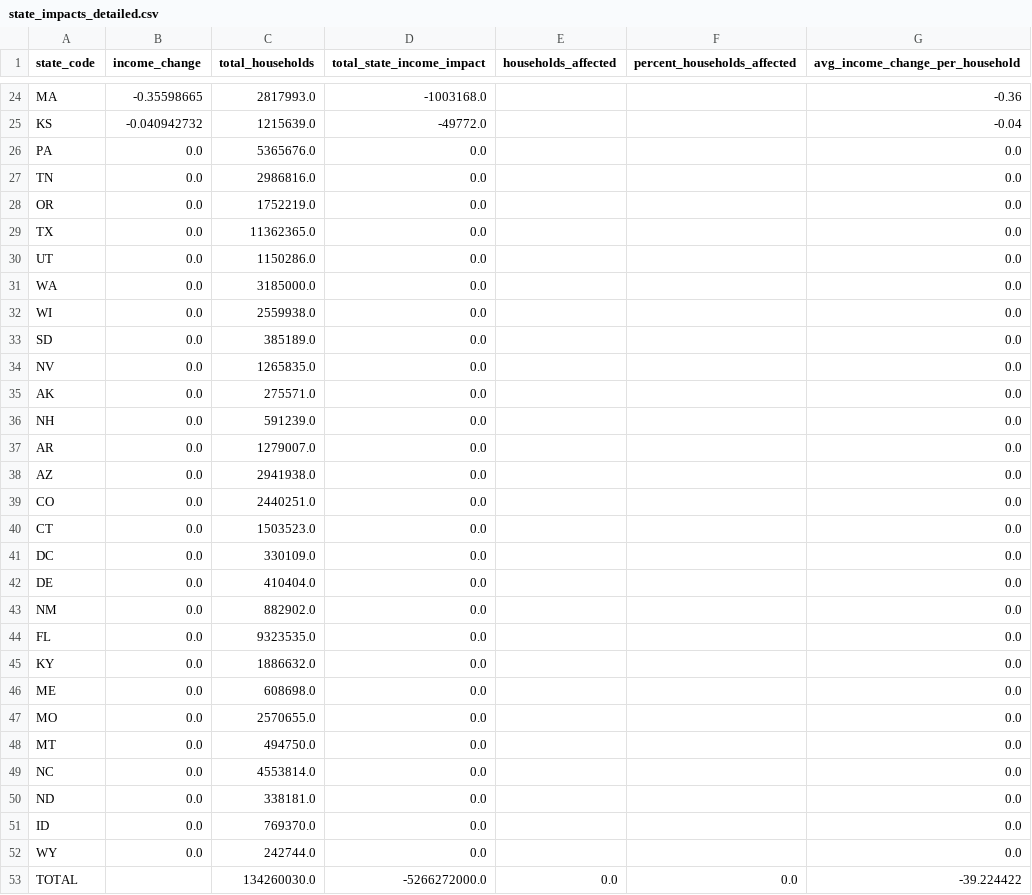
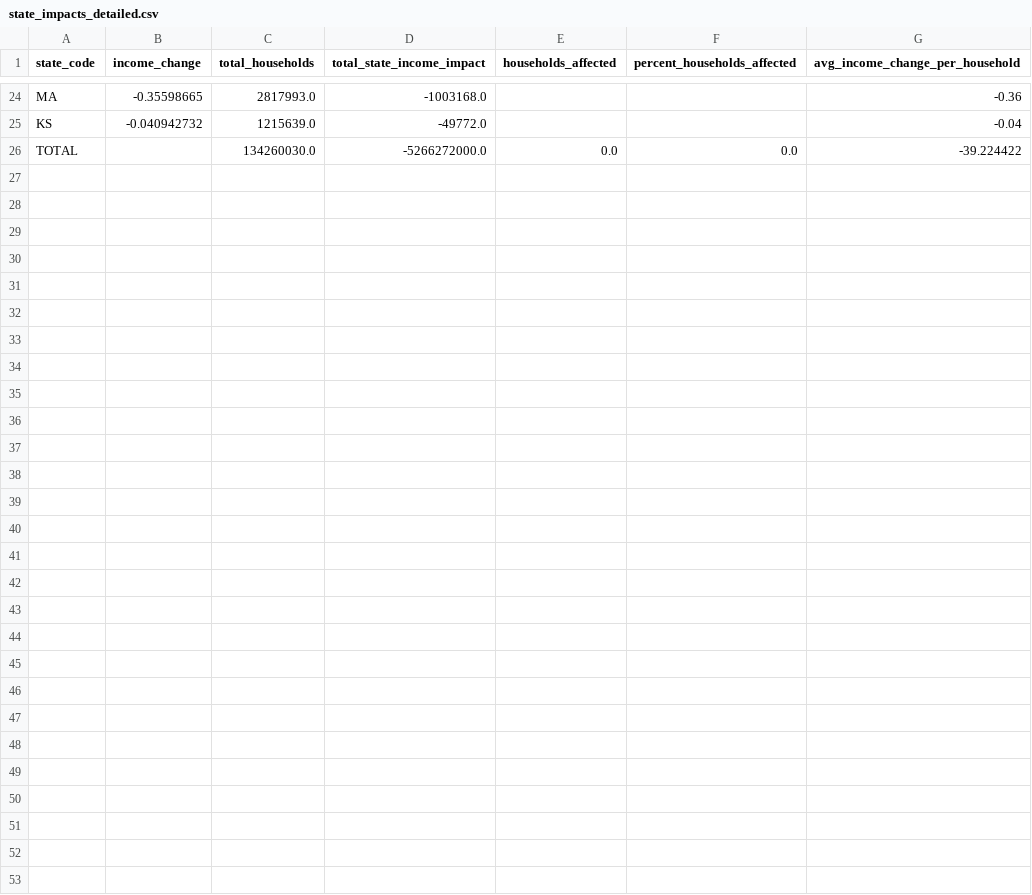
Before and after one commit to PolicyEngine/analysis-notebooks, a CSV file: us/state_dependent_exemptions/state_impacts_detailed.csv, drawn as a sheet; only a part is shown, gaps mark what is left out; the diff names each change by its address in the sheet, - before the commit and + after, or states it on an @@ line.

Commit message:
adjust csv

```diff
--- a/us/state_dependent_exemptions/state_impacts_detailed.csv
+++ b/us/state_dependent_exemptions/state_impacts_detailed.csv
-row 26: PA | 0.0 | 5365676.0 | 0.0 |  |  | 0.0
-row 27: TN | 0.0 | 2986816.0 | 0.0 |  |  | 0.0
-row 28: OR | 0.0 | 1752219.0 | 0.0 |  |  | 0.0
-row 29: TX | 0.0 | 11362365.0 | 0.0 |  |  | 0.0
-row 30: UT | 0.0 | 1150286.0 | 0.0 |  |  | 0.0
-row 31: WA | 0.0 | 3185000.0 | 0.0 |  |  | 0.0
-row 32: WI | 0.0 | 2559938.0 | 0.0 |  |  | 0.0
-row 33: SD | 0.0 | 385189.0 | 0.0 |  |  | 0.0
-row 34: NV | 0.0 | 1265835.0 | 0.0 |  |  | 0.0
-row 35: AK | 0.0 | 275571.0 | 0.0 |  |  | 0.0
-row 36: NH | 0.0 | 591239.0 | 0.0 |  |  | 0.0
-row 37: AR | 0.0 | 1279007.0 | 0.0 |  |  | 0.0
-row 38: AZ | 0.0 | 2941938.0 | 0.0 |  |  | 0.0
-row 39: CO | 0.0 | 2440251.0 | 0.0 |  |  | 0.0
-row 40: CT | 0.0 | 1503523.0 | 0.0 |  |  | 0.0
-row 41: DC | 0.0 | 330109.0 | 0.0 |  |  | 0.0
-row 42: DE | 0.0 | 410404.0 | 0.0 |  |  | 0.0
-row 43: NM | 0.0 | 882902.0 | 0.0 |  |  | 0.0
-row 44: FL | 0.0 | 9323535.0 | 0.0 |  |  | 0.0
-row 45: KY | 0.0 | 1886632.0 | 0.0 |  |  | 0.0
-row 46: ME | 0.0 | 608698.0 | 0.0 |  |  | 0.0
-row 47: MO | 0.0 | 2570655.0 | 0.0 |  |  | 0.0
-row 48: MT | 0.0 | 494750.0 | 0.0 |  |  | 0.0
-row 49: NC | 0.0 | 4553814.0 | 0.0 |  |  | 0.0
-row 50: ND | 0.0 | 338181.0 | 0.0 |  |  | 0.0
-row 51: ID | 0.0 | 769370.0 | 0.0 |  |  | 0.0
-row 52: WY | 0.0 | 242744.0 | 0.0 |  |  | 0.0
```
